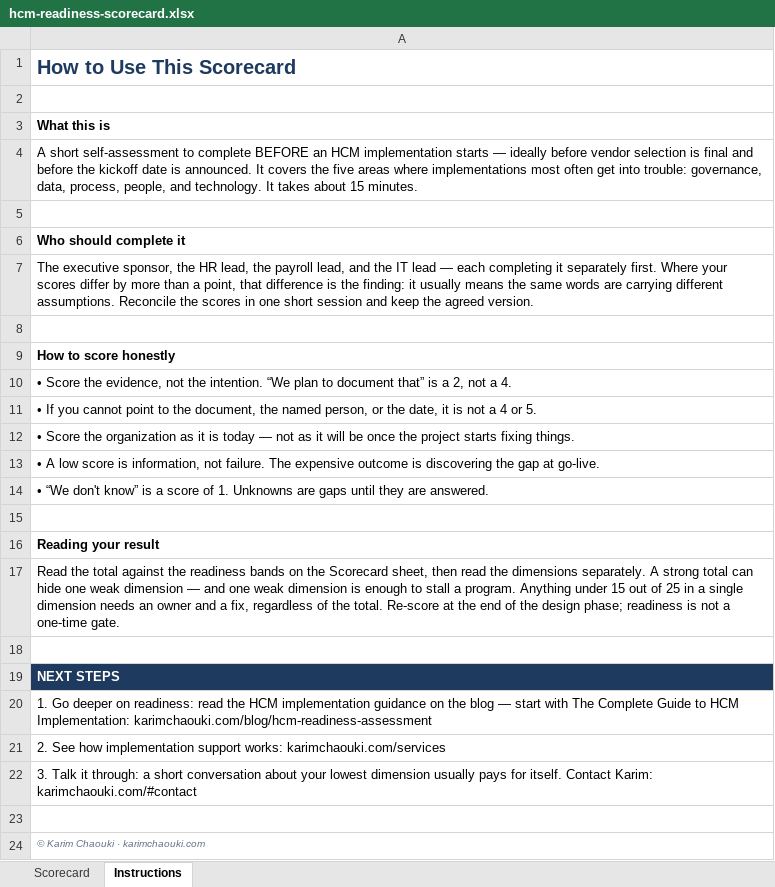
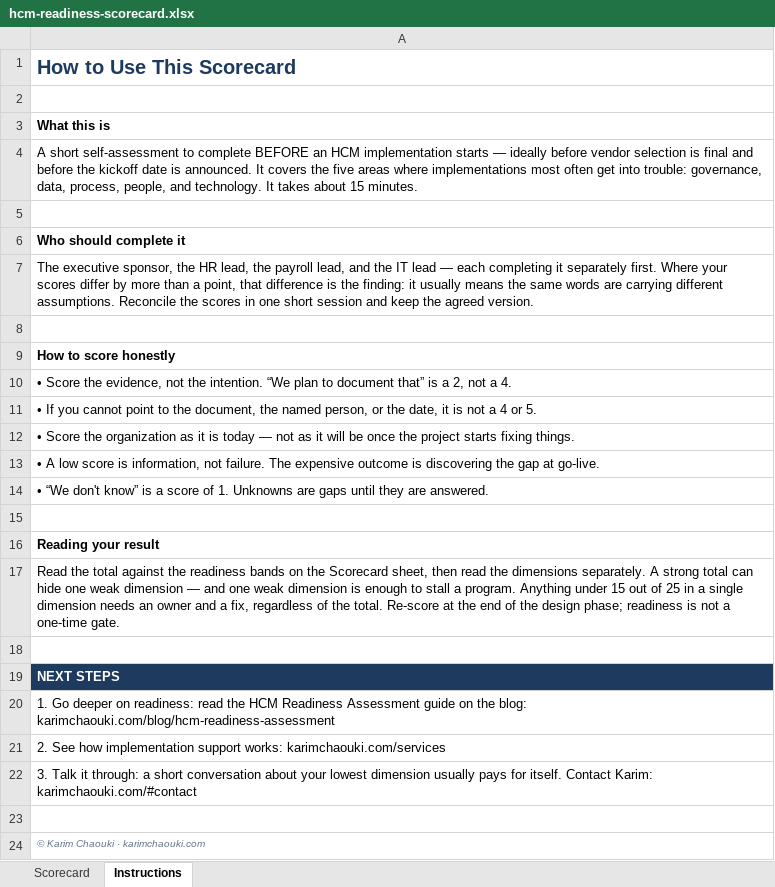
Before and after one commit to karimkurten/Karim, an Excel workbook: private/lead-magnets/hcm-readiness-scorecard.xlsx, sheet Instructions, drawn as a sheet; values as stored, in another font and other column widths than the file's, no borders; the diff names each change by its address in the sheet, - before the commit and + after, or states it on an @@ line.

Commit message:
Fix scorecard next-steps wording to name the readiness guide

```diff
--- a/private/lead-magnets/hcm-readiness-scorecard.xlsx (sheet Instructions)
+++ b/private/lead-magnets/hcm-readiness-scorecard.xlsx (sheet Instructions)
-A20: …the HCM implementation guidance on the blog — start with The Complete Guide to HCM Implementation: karimchaouki.com/blog/hcm-readiness-assessment
+A20: …the HCM Readiness Assessment guide on the blog: karimchaouki.com/blog/hcm-readiness-assessment
```
